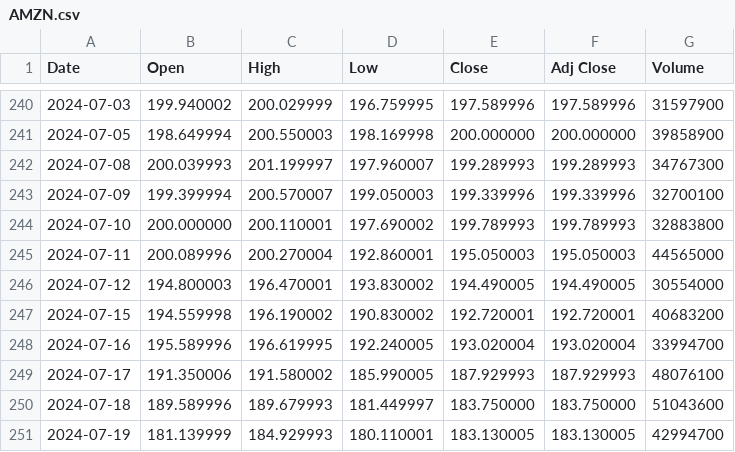
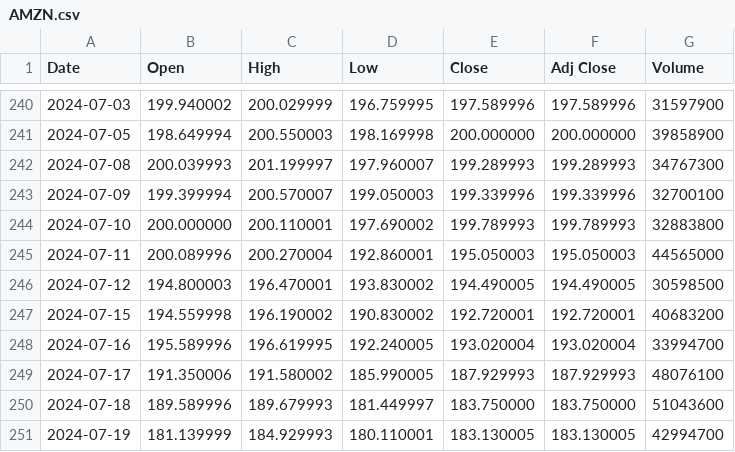
Before and after one commit to 0ber1n/stocky.py, a CSV file: stocks/AMZN.csv, drawn as a sheet; only a part is shown, gaps mark what is left out.

```diff
--- a/stocks/AMZN.csv
+++ b/stocks/AMZN.csv
@@ -245,3 +245,3 @@ Date,Open,High,Low,Close,Adj Close,Volume
 2024-07-11,200.089996,200.270004,192.860001,195.050003,195.050003,44565000
-2024-07-12,194.800003,196.470001,193.830002,194.490005,194.490005,30554000
+2024-07-12,194.800003,196.470001,193.830002,194.490005,194.490005,30598500
 2024-07-15,194.559998,196.190002,190.830002,192.720001,192.720001,40683200
```
Also changed, not shown: buy_signals/Master_buy_signals.csv, stocks/AAPL.csv, 44 other files.
